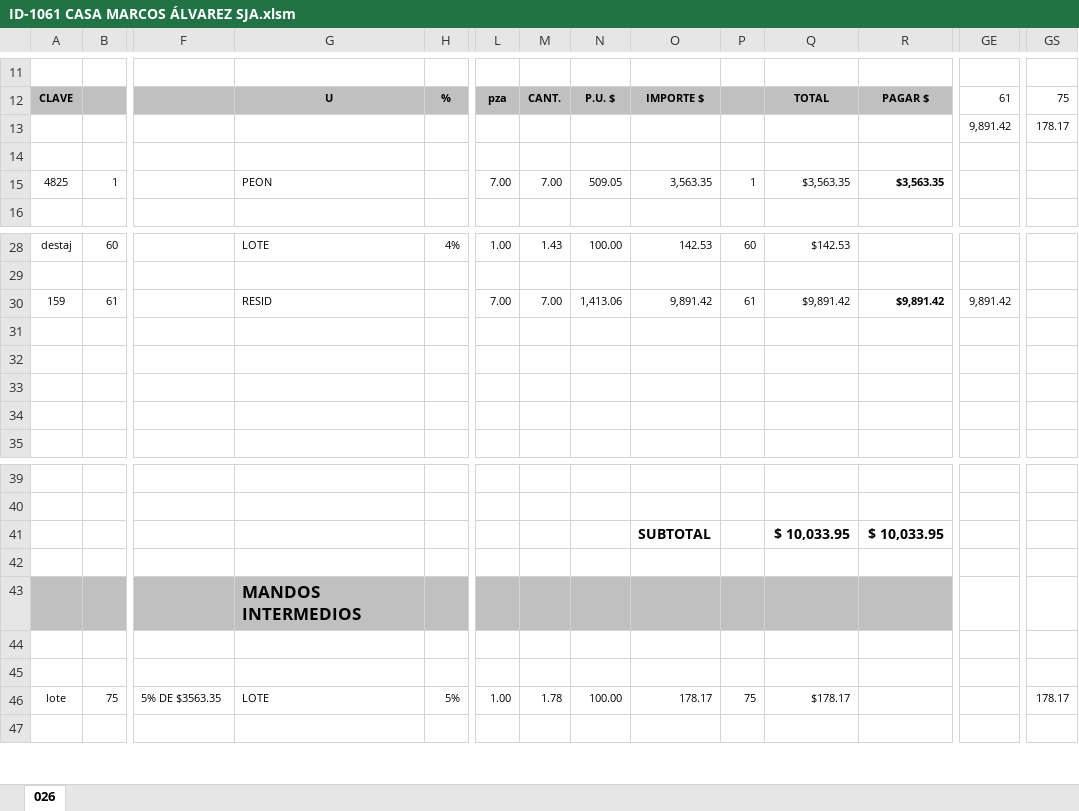
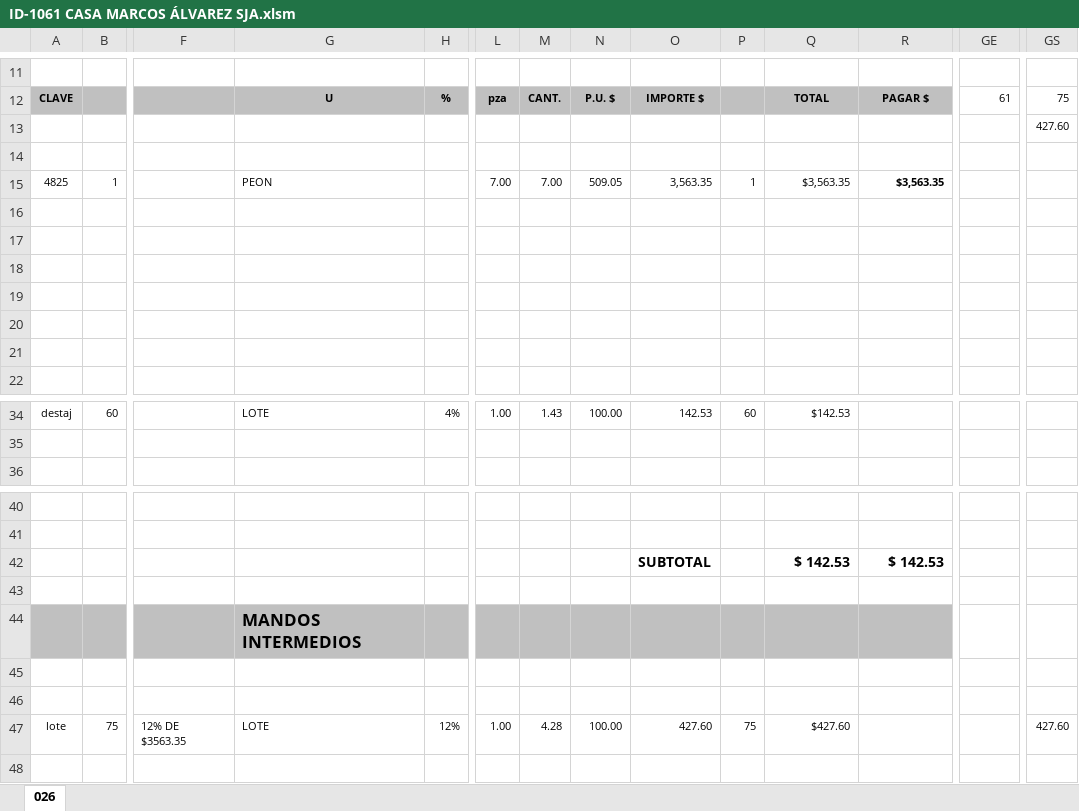
Before and after one commit to xeroxv23/DESTAJOS-FLET, an Excel workbook: exportados/semana_25/ID-1061 CASA MARCOS ÁLVAREZ SJA.xlsm, sheet 026, drawn as a sheet; only a part is shown, gaps mark what is left out; values as stored, in another font and other column widths than the file's, no borders; charts and pictures not drawn; removed rows and columns are numbered as before the commit, all else as after; rows hold the shown columns only; the diff covers the shown part only; the diff names each change by its address in the sheet, - before the commit and + after, or states it on an @@ line.

```diff
--- a/exportados/semana_25/ID-1061 CASA MARCOS ÁLVAREZ SJA.xlsm (sheet 026)
+++ b/exportados/semana_25/ID-1061 CASA MARCOS ÁLVAREZ SJA.xlsm (sheet 026)
-GE13: 9,891.42
+GE13: (empty)
-GS13: 178.17
+GS13: 427.60
+row 16: (empty)
+row 17: (empty)
+row 18: (empty)
+row 19: (empty)
+row 20: (empty)
+row 21: (empty)
-row 30: 159 | 61 |  | RESID |  | 7.00 | 7.00 | 1,413.06 | 9,891.42 | 61 | $9,891.42 | $9,891.42 | 9,891.42
-row 31: (empty)
-row 32: (empty)
-row 33: (empty)
-row 34: (empty)
-row 41:  |  |  |  |  |  |  |  | SUBTOTAL |  | $ 10,033.95 | $ 10,033.95
+row 42:  |  |  |  |  |  |  |  | SUBTOTAL |  | $ 142.53 | $ 142.53
-F47: 5% DE $3563.35
+F47: 12% DE $3563.35
-H47: 5%
+H47: 12%
-M47: 1.78
+M47: 4.28
-O47: 178.17
+O47: 427.60
-Q47: $178.17
+Q47: $427.60
-GS47: 178.17
+GS47: 427.60
```
Also changed, not shown: 2 edited cells elsewhere in this sheet, formulas that keep their value, 4 other files.
